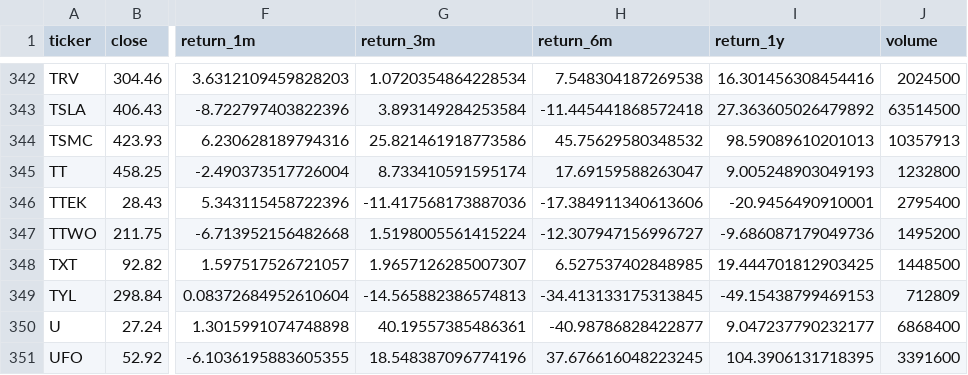
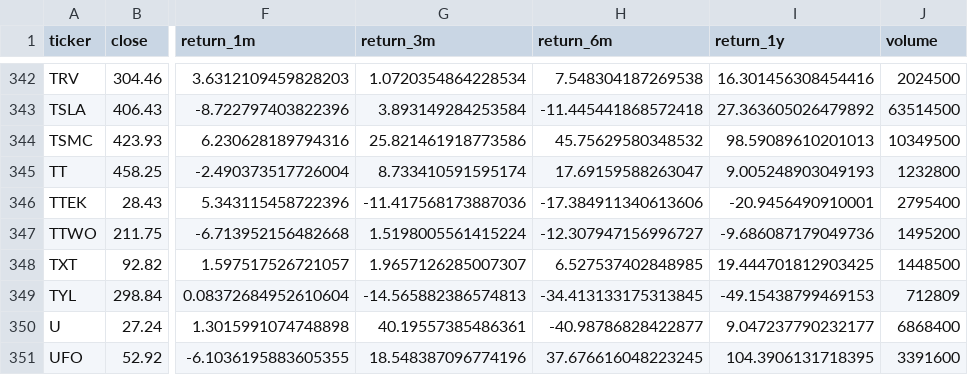
Before and after one commit to uijung71/usthema-map, a CSV file: data/returns_latest.csv, drawn as a sheet; only a part is shown, gaps mark what is left out; the diff names each change by its address in the sheet, - before the commit and + after, or states it on an @@ line.

```diff
--- a/data/returns_latest.csv
+++ b/data/returns_latest.csv
-J344 (volume): 10357913
+J344 (volume): 10349500
```
Also changed, not shown: 1 other file.
